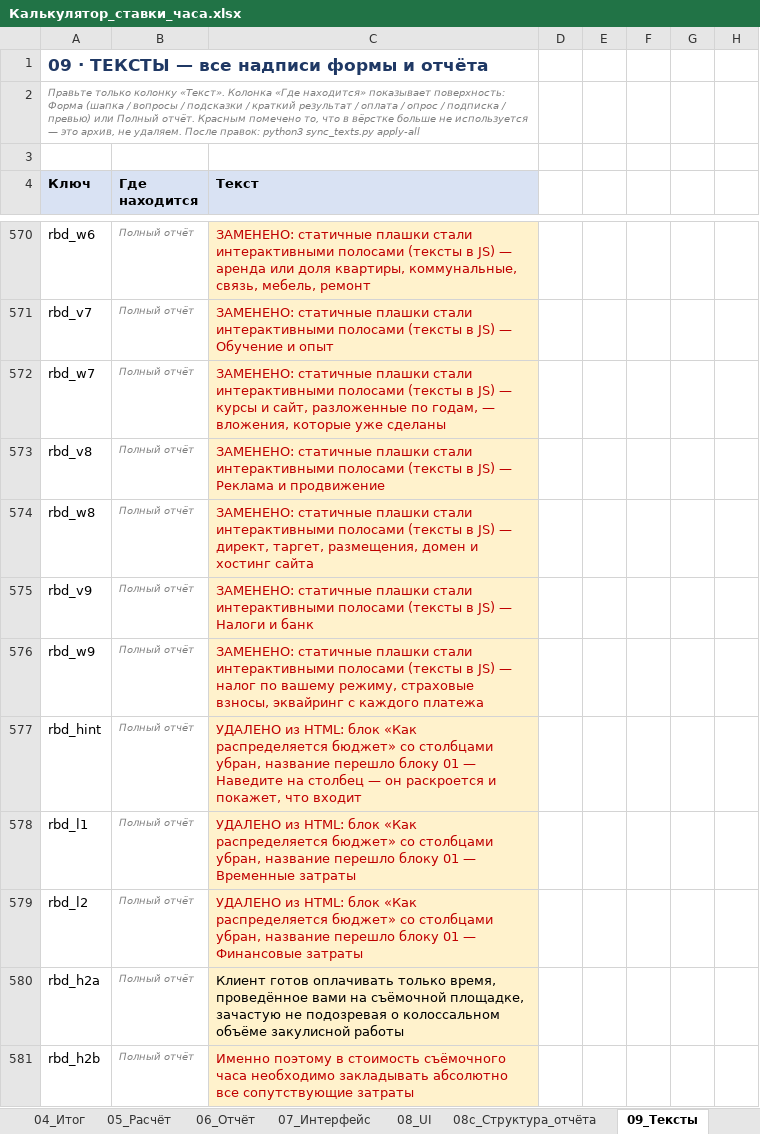
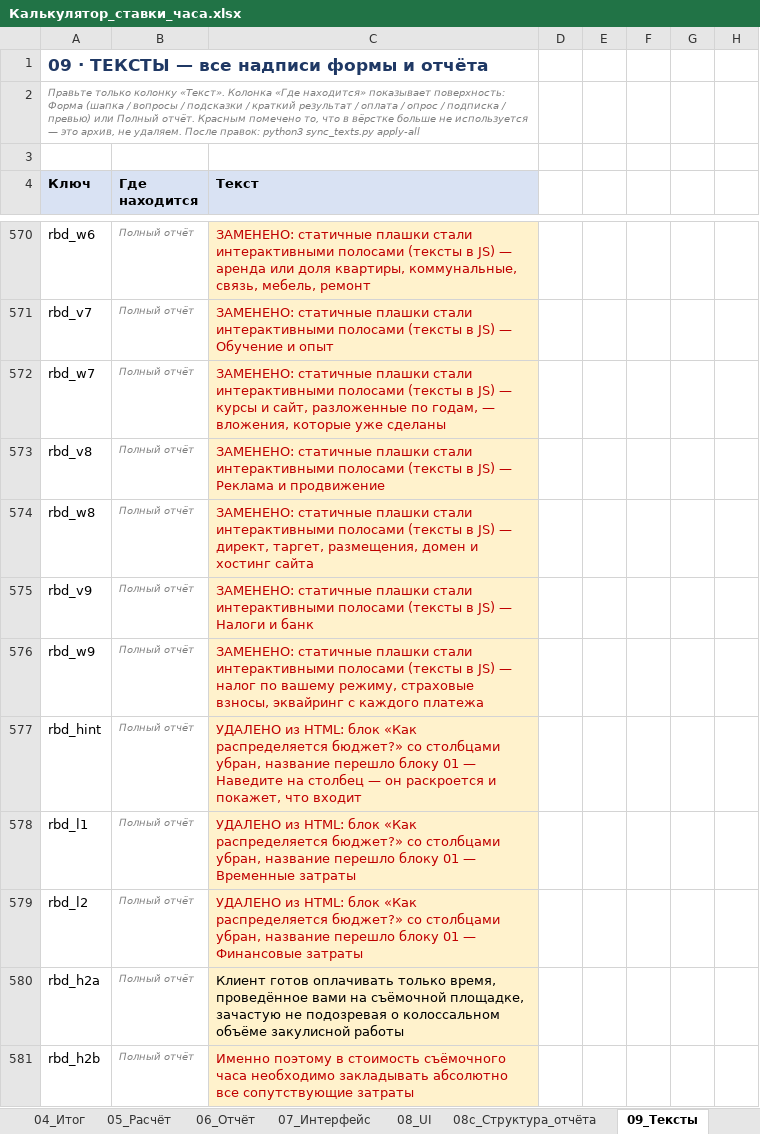
Before and after one commit to artcr618-web/Schetix_Photographer, an Excel workbook: Книга/Калькулятор_ставки_часа.xlsx, sheet 09_Тексты, drawn as a sheet; only a part is shown, gaps mark what is left out; values as stored, in another font and other column widths than the file's, no borders; the diff covers the shown part only; the diff names each change by its address in the sheet, - before the commit and + after, or states it on an @@ line.

```diff
--- a/Книга/Калькулятор_ставки_часа.xlsx (sheet 09_Тексты)
+++ b/Книга/Калькулятор_ставки_часа.xlsx (sheet 09_Тексты)
-C577 (Текст): …«Как распределяется бюджет» со столбцами…
+C577 (Текст): …«Как распределяется бюджет?» со столбцами…
-C578 (Текст): …«Как распределяется бюджет» со столбцами…
+C578 (Текст): …«Как распределяется бюджет?» со столбцами…
-C579 (Текст): …«Как распределяется бюджет» со столбцами…
+C579 (Текст): …«Как распределяется бюджет?» со столбцами…
```
Also changed, not shown: 8 edited cells elsewhere in this sheet, sheet 01_Глоссарий, sheet 06b_Отчёт_полный.
